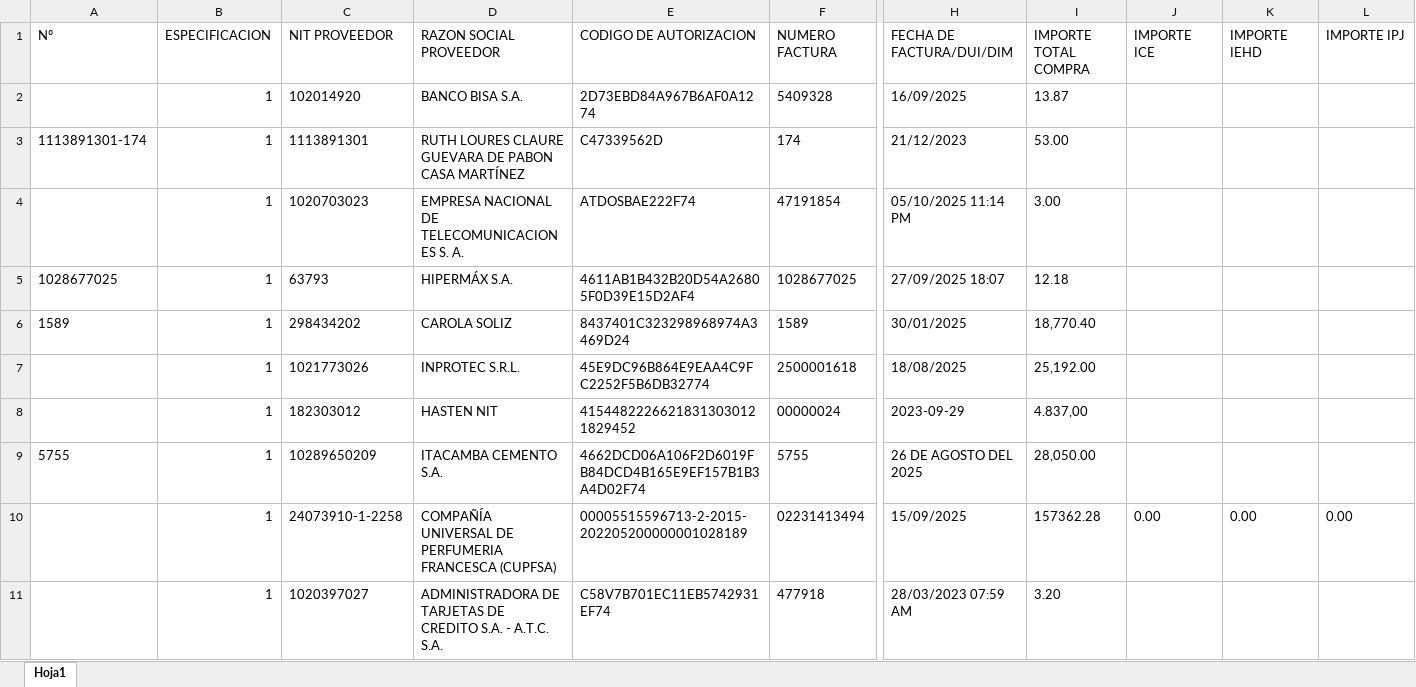
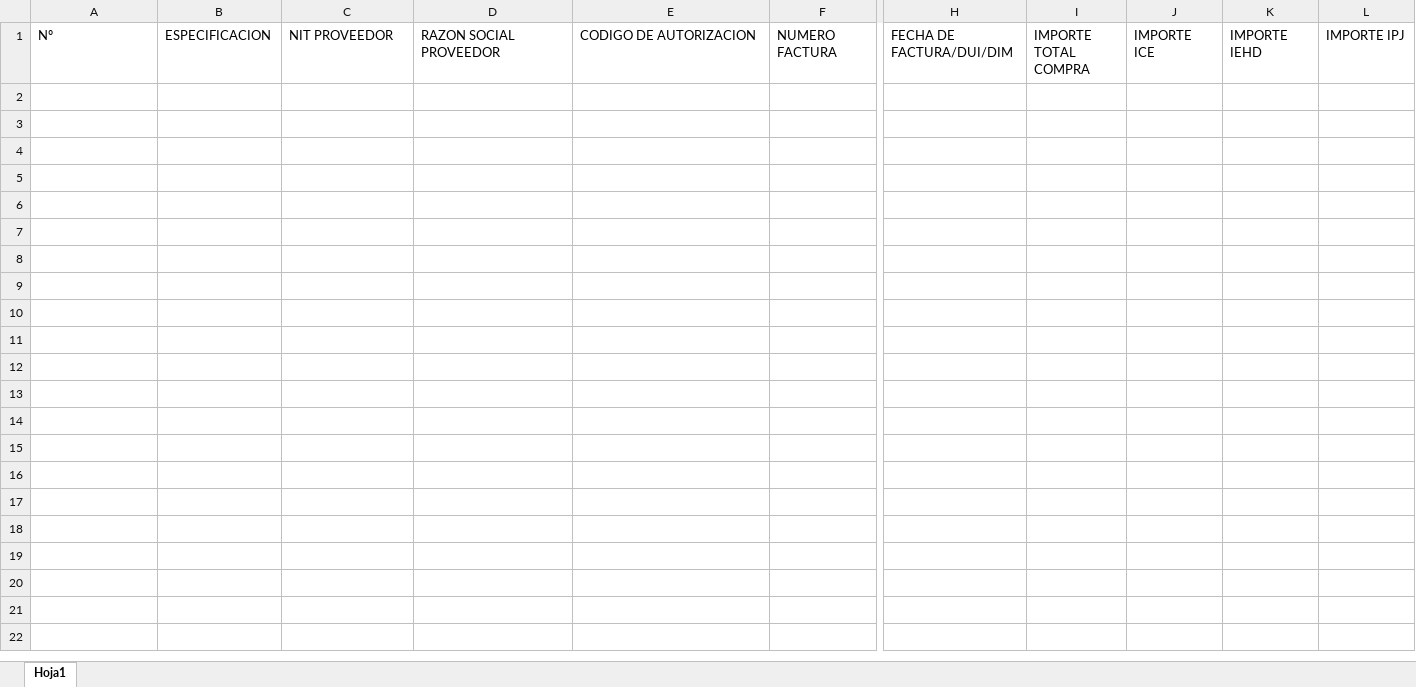
Before and after one commit to Brandon-Gonsales/bill.ai_backend, an Excel workbook: uploads/RCV_Compras_Procesado.xlsx, sheet Hoja1, drawn as a sheet; only a part is shown, gaps mark what is left out; values as stored, in another font and other column widths than the file's, no borders; rows hold the shown columns only; the diff names each change by its address in the sheet, - before the commit and + after, or states it on an @@ line.

```diff
--- a/uploads/RCV_Compras_Procesado.xlsx (sheet Hoja1)
+++ b/uploads/RCV_Compras_Procesado.xlsx (sheet Hoja1)
-row 2:  | 1 | 102014920 | BANCO BISA S.A. | 2D73EBD84A967B6AF0A1274 | 5409328 | 16/09/2025 | 13.87
-row 3: 1113891301-174 | 1 | 1113891301 | RUTH LOURES CLAURE GUEVARA DE PABON CASA MARTÍNEZ | C47339562D | 174 | 21/12/2023 | 53.00
-row 4:  | 1 | 1020703023 | EMPRESA NACIONAL DE TELECOMUNICACIONES S. A. | ATDOSBAE222F74 | 47191854 | 05/10/2025 11:14 PM | 3.00
-row 5: 1028677025 | 1 | 63793 | HIPERMÁX S.A. | 4611AB1B432B20D54A26805F0D39E15D2AF4 | 1028677025 | 27/09/2025 18:07 | 12.18
-row 6: 1589 | 1 | 298434202 | CAROLA SOLIZ | 8437401C323298968974A3469D24 | 1589 | 30/01/2025 | 18,770.40
-row 7:  | 1 | 1021773026 | INPROTEC S.R.L. | 45E9DC96B864E9EAA4C9FC2252F5B6DB32774 | 2500001618 | 18/08/2025 | 25,192.00
-row 8:  | 1 | 182303012 | HASTEN NIT | 41544822266218313030121829452 | 00000024 | 2023-09-29 | 4.837,00
-row 9: 5755 | 1 | 10289650209 | ITACAMBA CEMENTO S.A. | 4662DCD06A106F2D6019FB84DCD4B165E9EF157B1B3A4D02F74 | 5755 | 26 DE AGOSTO DEL 2025 | 28,050.00
-row 10:  | 1 | 24073910-1-2258 | COMPAÑÍA UNIVERSAL DE PERFUMERIA FRANCESCA (CUPFSA) | 00005515596713-2-2015-202205200000001028189 | 02231413494 | 15/09/2025 | 157362.28 | 0.00 | 0.00 | 0.00
-row 11:  | 1 | 1020397027 | ADMINISTRADORA DE TARJETAS DE CREDITO S.A. - A.T.C. S.A. | C58V7B701EC11EB5742931EF74 | 477918 | 28/03/2023 07:59 AM | 3.20
```
Also changed, not shown: 1 other file.
